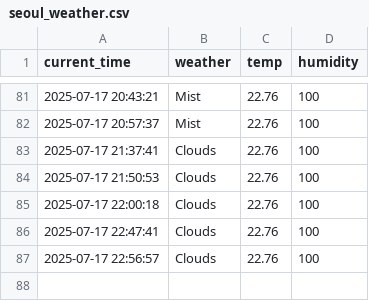
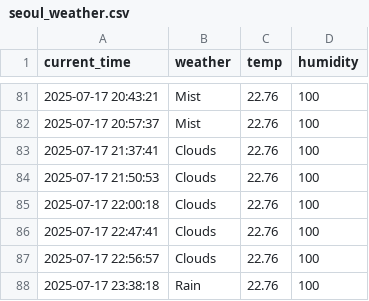
Before and after one commit to Minseok-011105/seoul_weather_5_minute, a CSV file: seoul_weather.csv, drawn as a sheet; only a part is shown, gaps mark what is left out.

```diff
--- a/seoul_weather.csv
+++ b/seoul_weather.csv
@@ -87 +87,2 @@ current_time,weather,temp,humidity
 2025-07-17 22:56:57,Clouds,22.76,100
+2025-07-17 23:38:18,Rain,22.76,100
```
